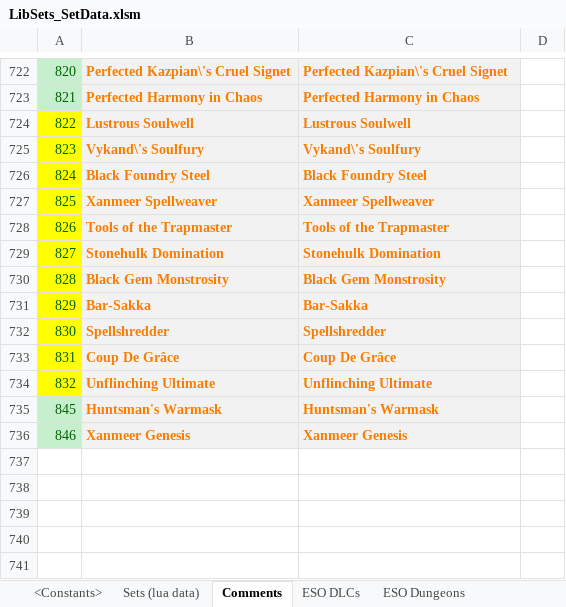
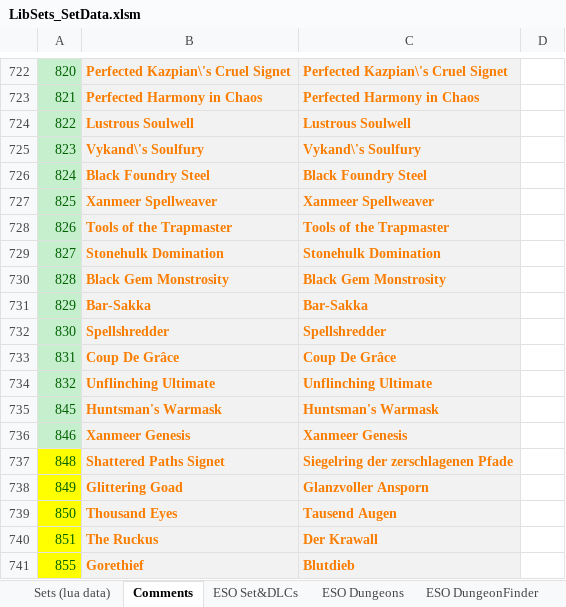
Before and after one commit to Baertram/LibSets, an Excel workbook: LibSets/Data/LibSets_SetData.xlsm, sheet Comments, drawn as a sheet; only a part is shown, gaps mark what is left out; values as stored, in another font and other column widths than the file's, no borders; the diff names each change by its address in the sheet, - before the commit and + after, or states it on an @@ line.

```diff
--- a/LibSets/Data/LibSets_SetData.xlsm (sheet Comments)
+++ b/LibSets/Data/LibSets_SetData.xlsm (sheet Comments)
-sheet tab: ESO DLCs
+sheet tab: ESO Set&DLCs
-sheet tab: <Constants>
-A724:A734 fill: #FFFF00
+A724:A734 fill: #C6EFCE
+row 737: 848 | Shattered Paths Signet | Siegelring der zerschlagenen Pfade
+row 738: 849 | Glittering Goad | Glanzvoller Ansporn
+row 739: 850 | Thousand Eyes | Tausend Augen
+row 740: 851 | The Ruckus | Der Krawall
+row 741: 855 | Gorethief | Blutdieb
```
Also changed, not shown: sheet ESO zones, sheet Sets (lua data), sheet ESO wayshrines, sheet ESO Set&DLCs, sheet ESO Dungeons, sheet SetColl.MapToZoneId, 3 more sheets, formulas that keep their value, 6 other files.
